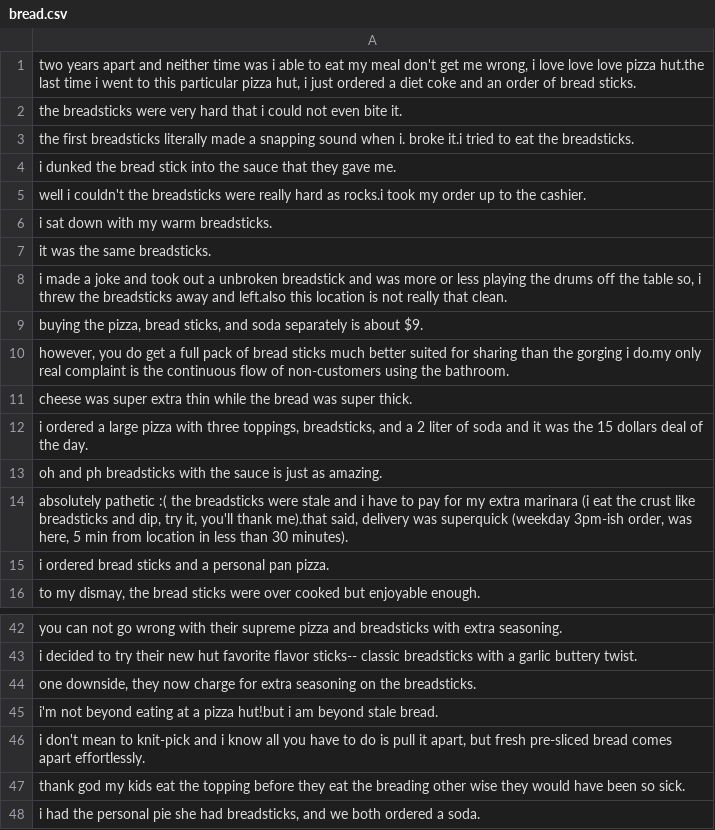
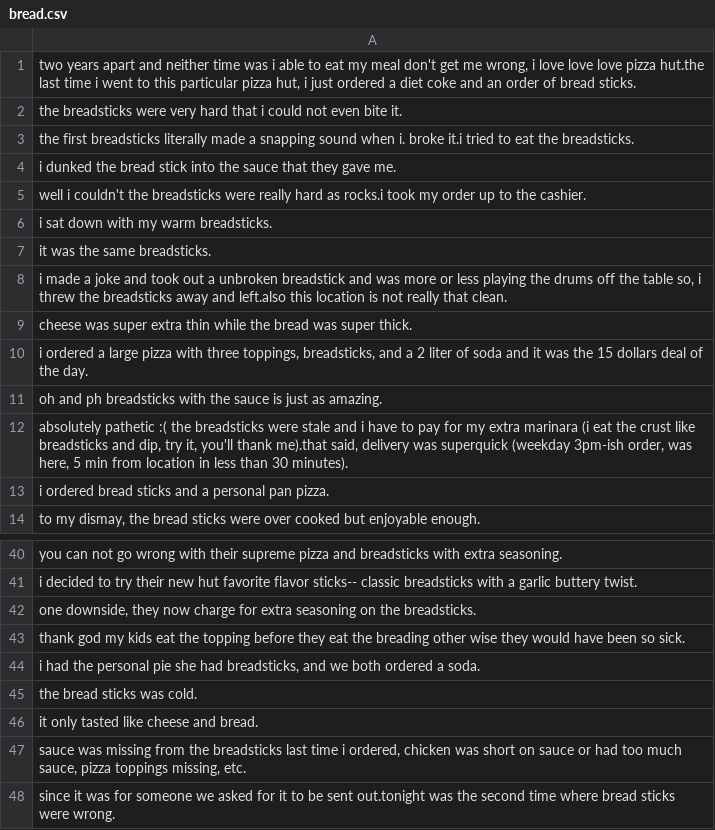
Before and after one commit to shaini-nana/customer-feedback-analyser, a CSV file: reviews/processedReviews/pizza-hut/bread.csv, drawn as a sheet; only a part is shown, gaps mark what is left out; the shorter side is filled out with more unchanged rows.

```diff
--- a/reviews/processedReviews/pizza-hut/bread.csv
+++ b/reviews/processedReviews/pizza-hut/bread.csv
@@ -8,4 +8,2 @@ it was the same breadsticks.
 "i made a joke and took out a unbroken breadstick and was more or less playing the drums off the table so, i threw the breadsticks away and left.also this location is not really that clean."
-"buying the pizza, bread sticks, and soda separately is about $9."
-"however, you do get a full pack of bread sticks much better suited for sharing than the gorging i do.my only real complaint is the continuous flow of non-customers using the bathroom."
 cheese was super extra thin while the bread was super thick.
@@ -44,4 +42,2 @@ i decided to try their new hut favorite flavor sticks-- classic breadsticks with
 "one downside, they now charge for extra seasoning on the breadsticks."
-i'm not beyond eating at a pizza hut!but i am beyond stale bread.
-"i don't mean to knit-pick and i know all you have to do is pull it apart, but fresh pre-sliced bread comes apart effortlessly."
 thank god my kids eat the topping before they eat the breading other wise they would have been so sick.
```
Also changed, not shown: accuracy/pizza-hut/advance/overall_final.csv, accuracy/pizza-hut/overall_final.csv, 15 other files.
